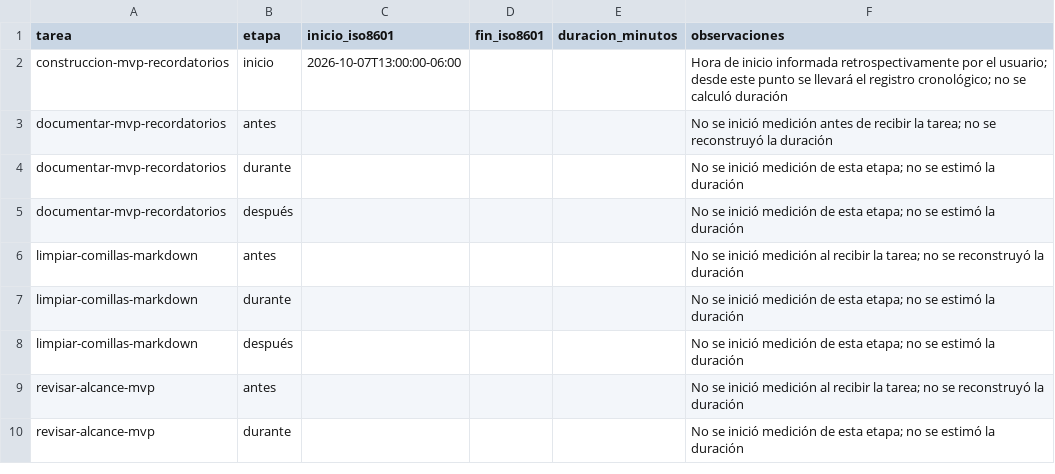
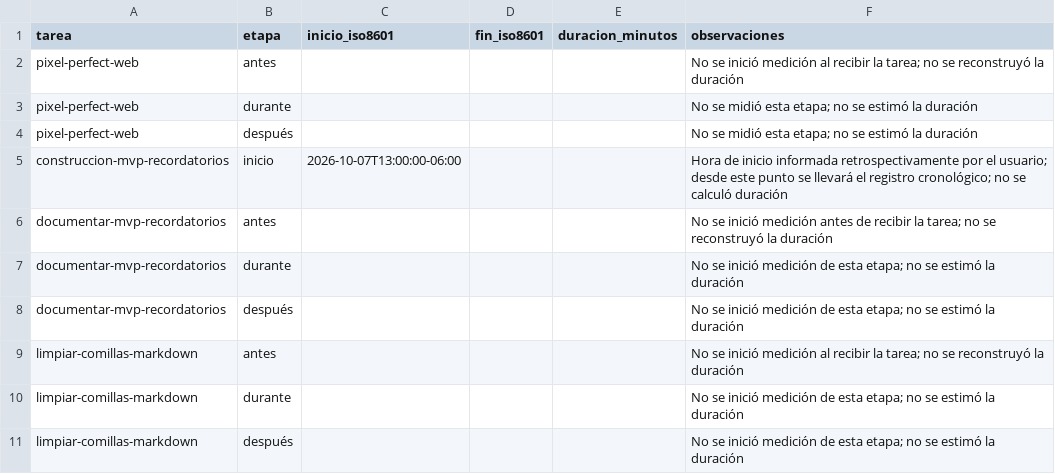
Before and after one commit to Eliseo10208/recordatorios-mvp, a CSV file: prompts/tiempos.csv, drawn as a sheet; only a part is shown; the shorter side is filled out with more unchanged rows.

```diff
--- a/prompts/tiempos.csv
+++ b/prompts/tiempos.csv
@@ -1,2 +1,5 @@
 tarea,etapa,inicio_iso8601,fin_iso8601,duracion_minutos,observaciones
+pixel-perfect-web,antes,,,,No se inició medición al recibir la tarea; no se reconstruyó la duración
+pixel-perfect-web,durante,,,,No se midió esta etapa; no se estimó la duración
+pixel-perfect-web,después,,,,No se midió esta etapa; no se estimó la duración
 construccion-mvp-recordatorios,inicio,2026-10-07T13:00:00-06:00,,,Hora de inicio informada retrospectivamente por el usuario; desde este punto se llevará el registro cronológico; no se calculó duración
```
Also changed, not shown: 5 other files.
